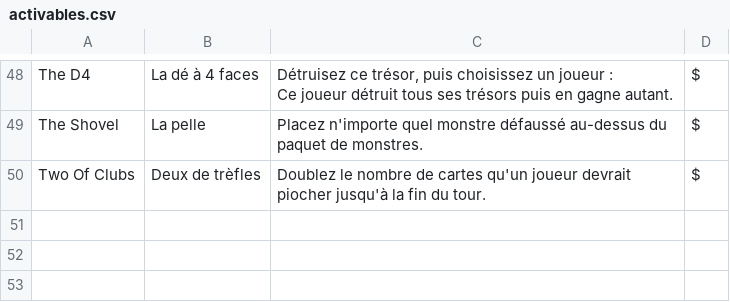
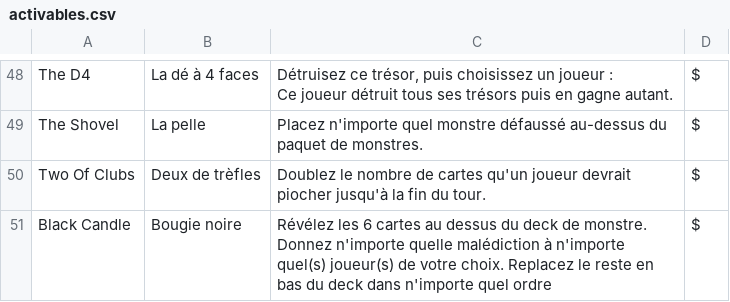
Before and after one commit to Foudro/IsaacFourSoulsTranslator, a CSV file: generators/activables.csv, drawn as a sheet; only a part is shown, gaps mark what is left out; the diff names each change by its address in the sheet, - before the commit and + after, or states it on an @@ line.

```diff
--- a/generators/activables.csv
+++ b/generators/activables.csv
+row 51: Black Candle | Bougie noire | Révélez les 6 cartes au dessus du deck de monstre. Donnez n'importe quelle malédiction à n'importe quel(s) joueur(s) de votre choix. Replacez le reste en bas du deck dans n'importe quel ordre | $
```
Also changed, not shown: generators/autre.csv, generators/eternels.csv, 10 other files.
